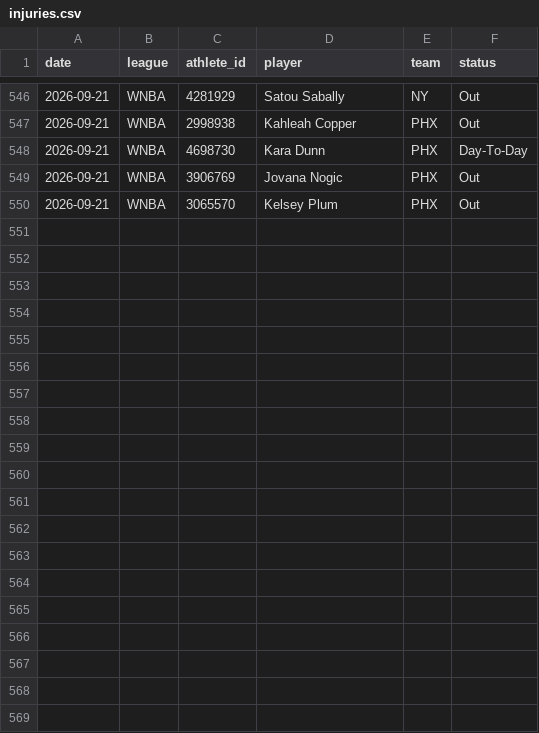
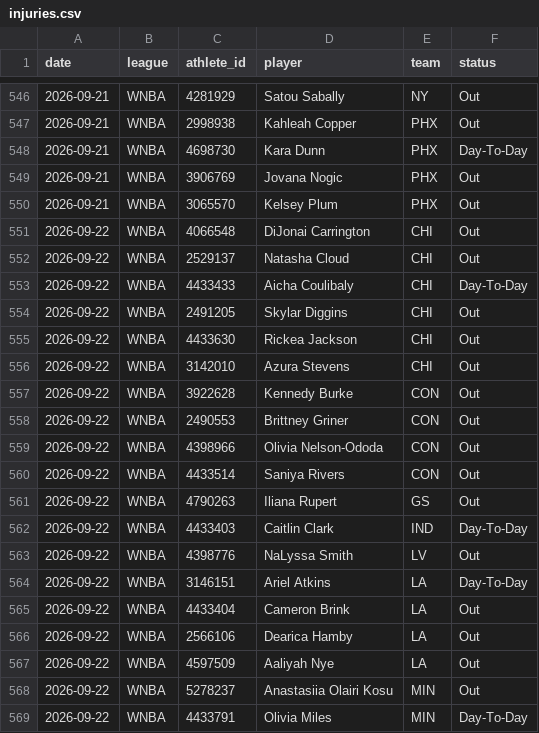
Before and after one commit to azcal/mbm-props, a CSV file: logs/injuries.csv, drawn as a sheet; only a part is shown, gaps mark what is left out; the diff covers the shown part only.

```diff
--- a/logs/injuries.csv
+++ b/logs/injuries.csv
@@ -550 +550,20 @@ date,league,athlete_id,player,team,status
 2026-09-21,WNBA,3065570,Kelsey Plum,PHX,Out
+2026-09-22,WNBA,4066548,DiJonai Carrington,CHI,Out
+2026-09-22,WNBA,2529137,Natasha Cloud,CHI,Out
+2026-09-22,WNBA,4433433,Aicha Coulibaly,CHI,Day-To-Day
+2026-09-22,WNBA,2491205,Skylar Diggins,CHI,Out
+2026-09-22,WNBA,4433630,Rickea Jackson,CHI,Out
+2026-09-22,WNBA,3142010,Azura Stevens,CHI,Out
+2026-09-22,WNBA,3922628,Kennedy Burke,CON,Out
+2026-09-22,WNBA,2490553,Brittney Griner,CON,Out
+2026-09-22,WNBA,4398966,Olivia Nelson-Ododa,CON,Out
+2026-09-22,WNBA,4433514,Saniya Rivers,CON,Out
+2026-09-22,WNBA,4790263,Iliana Rupert,GS,Out
+2026-09-22,WNBA,4433403,Caitlin Clark,IND,Day-To-Day
+2026-09-22,WNBA,4398776,NaLyssa Smith,LV,Out
+2026-09-22,WNBA,3146151,Ariel Atkins,LA,Day-To-Day
+2026-09-22,WNBA,4433404,Cameron Brink,LA,Out
+2026-09-22,WNBA,2566106,Dearica Hamby,LA,Out
+2026-09-22,WNBA,4597509,Aaliyah Nye,LA,Out
+2026-09-22,WNBA,5278237,Anastasiia Olairi Kosu,MIN,Out
+2026-09-22,WNBA,4433791,Olivia Miles,MIN,Day-To-Day
```
Also changed, not shown: 11 added rows elsewhere in this file, logs/predictions.csv, 1 other file.
